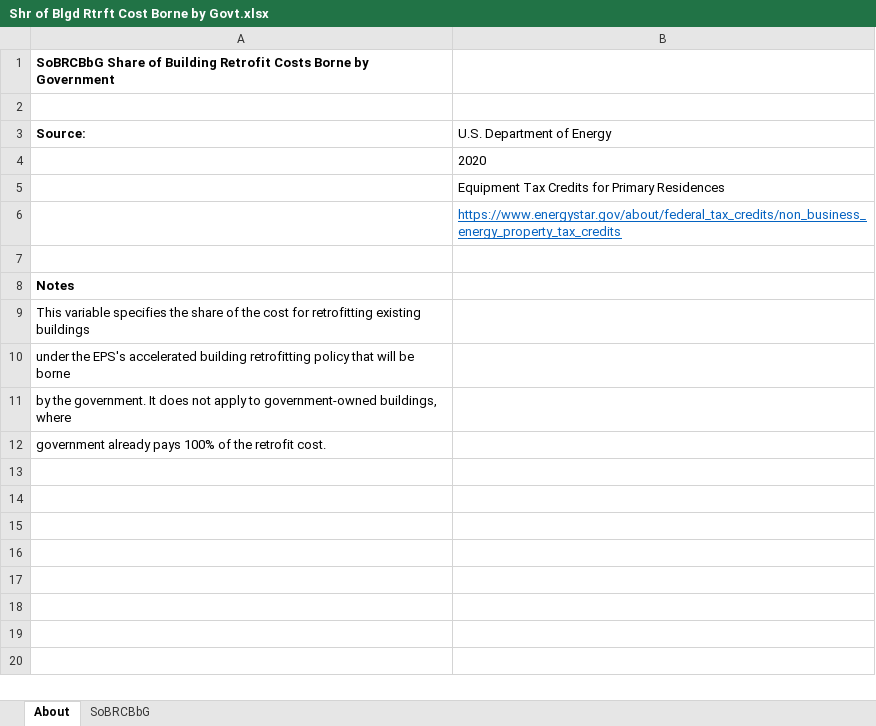
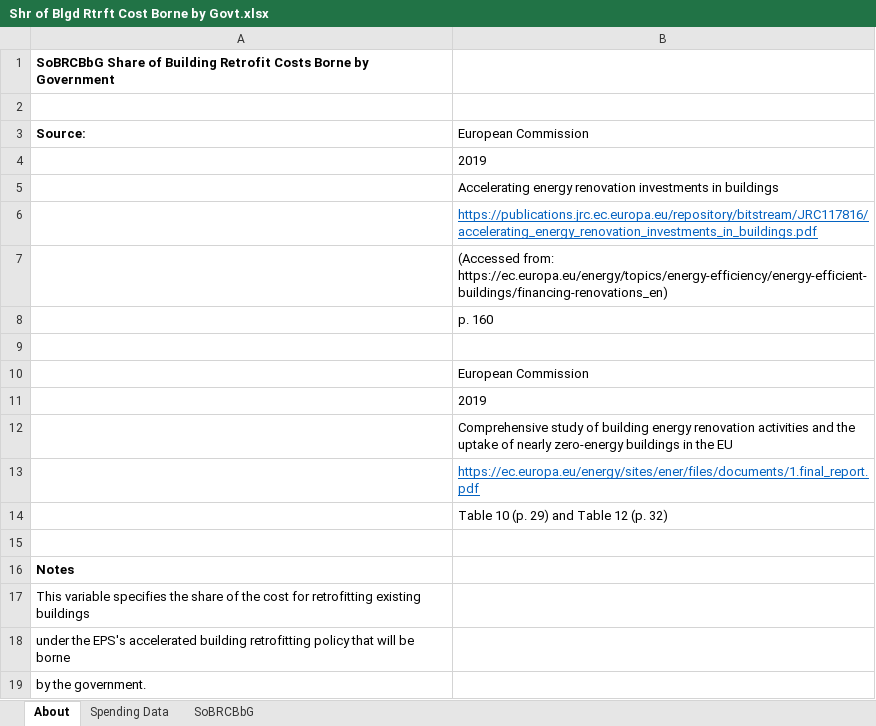
Before and after one commit to EnergyInnovation/eps-eu, an Excel workbook: InputData/bldgs/SoBRCBbG/Shr of Blgd Rtrft Cost Borne by Govt.xlsx, sheet About, drawn as a sheet; values as stored, in another font and other column widths than the file's, no borders; removed rows and columns are numbered as before the commit, all else as after; the diff names each change by its address in the sheet, - before the commit and + after, or states it on an @@ line.

Commit message:
Integrate new data for bldgs/SoBRCBbG

```diff
--- a/InputData/bldgs/SoBRCBbG/Shr of Blgd Rtrft Cost Borne by Govt.xlsx (sheet About)
+++ b/InputData/bldgs/SoBRCBbG/Shr of Blgd Rtrft Cost Borne by Govt.xlsx (sheet About)
+sheet tab: Spending Data
-B3: U.S. Department of Energy
+B3: European Commission
-B4: 2020
+B4: 2019
-B5: Equipment Tax Credits for Primary Residences
+B5: Accelerating energy renovation investments in buildings
-B6: https://www.energystar.gov/about/federal_tax_credits/non_business_energy_property_tax_credits
+B6: https://publications.jrc.ec.europa.eu/repository/bitstream/JRC117816/accelerating_energy_renovation_investments_in_buildings.pdf
+row 7:  | (Accessed from: https://ec.europa.eu/energy/topics/energy-efficiency/energy-efficient-buildings/financing-renovations_en)
+row 8:  | p. 160
+row 9: (empty)
+row 10:  | European Commission
+row 11:  | 2019
+row 12:  | Comprehensive study of building energy renovation activities and the uptake of nearly zero-energy buildings in the EU
+row 13:  | https://ec.europa.eu/energy/sites/ener/files/documents/1.final_report.pdf
+row 14:  | Table 10 (p. 29) and Table 12 (p. 32)
-A19: …the government. It does not apply to government-owned buildings, where
+A19: …the government.
-row 12: government already pays 100% of the retrofit cost.
```
Also changed, not shown: sheet SoBRCBbG, 1 other file.
